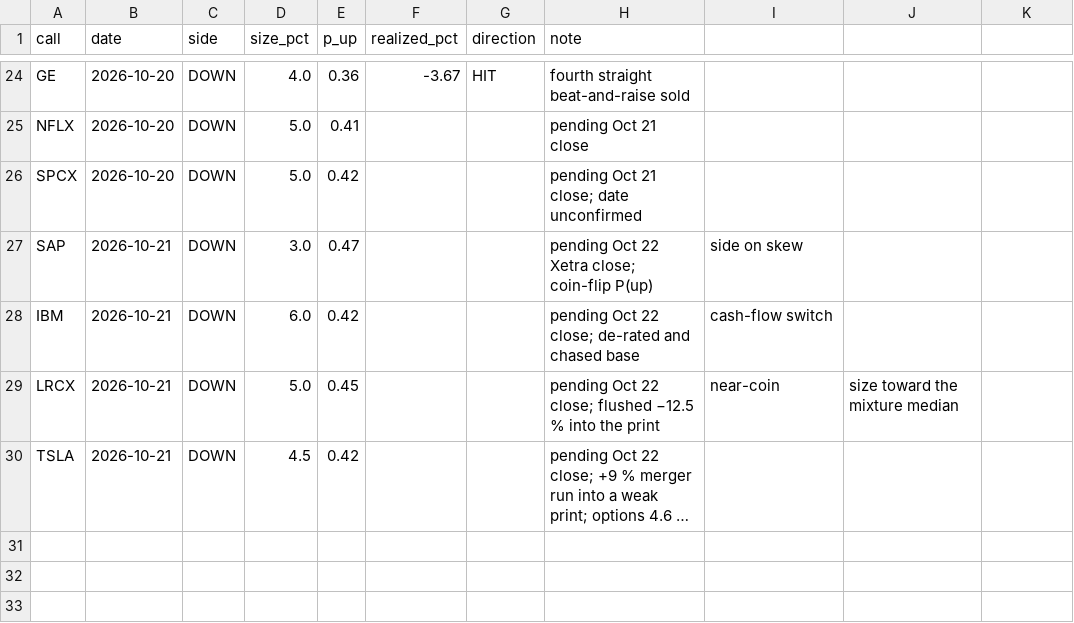
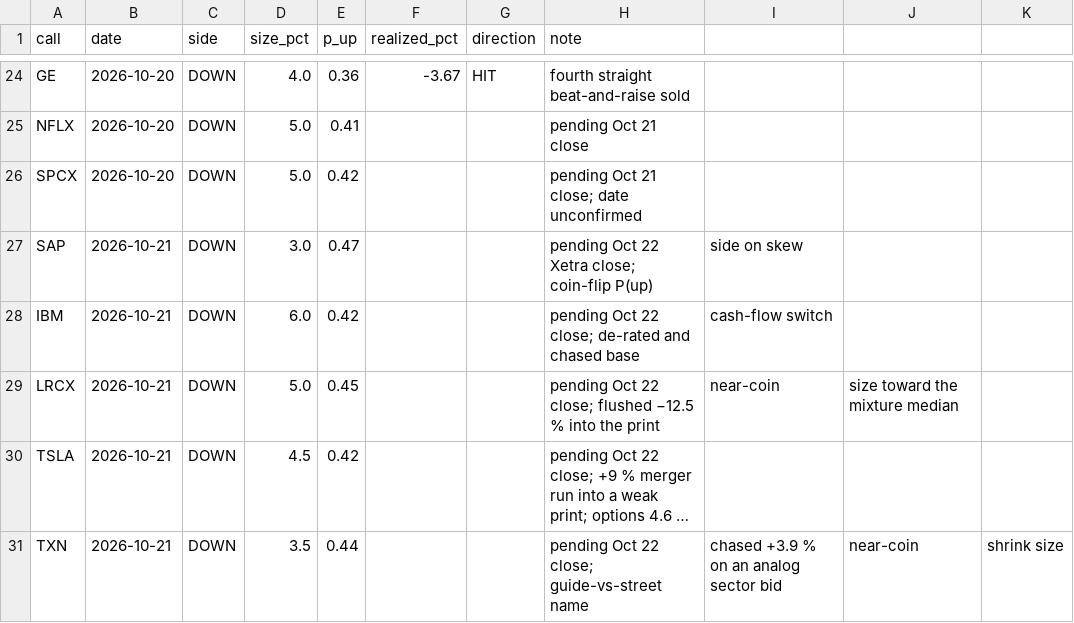
Before and after one commit to buggatidealership/Freedom, a CSV file: docs/adhoc_calls/CALIBRATION.csv, drawn as a sheet; only a part is shown, gaps mark what is left out; long unchanged cells end in …; the diff names each change by its address in the sheet, - before the commit and + after, or states it on an @@ line.

```diff
--- a/docs/adhoc_calls/CALIBRATION.csv
+++ b/docs/adhoc_calls/CALIBRATION.csv
+row 31: TXN | 2026-10-21 | DOWN | 3.5 | 0.44 |  |  | pending Oct 22 close; guide-vs-street name | chased +3.9 % on an analog sector bid | near-coin | shrink size
```
Also changed, not shown: 1 other file.
